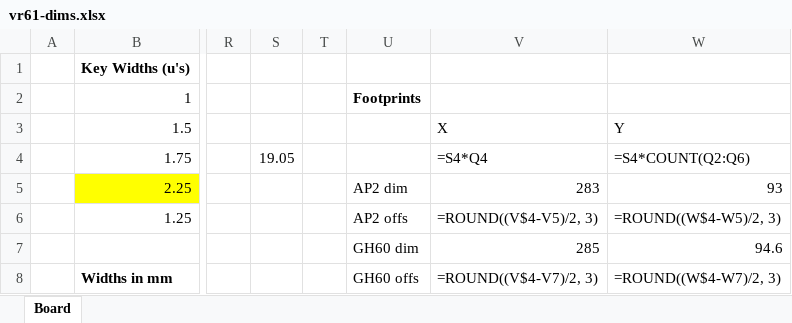
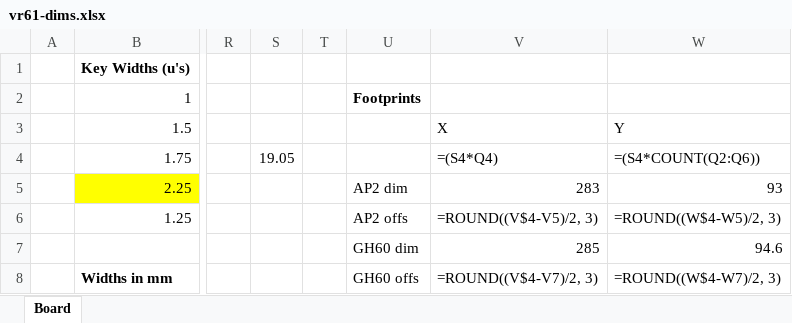
Before and after one commit to Tecsmith/vr61-keyboard-pcb, an Excel workbook: EAGLE/vr61/vr61-dims.xlsx, sheet Board, drawn as a sheet; only a part is shown, gaps mark what is left out; values as stored, in another font and other column widths than the file's, no borders; formulas are shown in place of their values; the diff names each change by its address in the sheet, - before the commit and + after, or states it on an @@ line.

```diff
--- a/EAGLE/vr61/vr61-dims.xlsx (sheet Board)
+++ b/EAGLE/vr61/vr61-dims.xlsx (sheet Board)
-V4: =S4*Q4
+V4: =(S4*Q4)
-W4: =S4*COUNT(Q2:Q6)
+W4: =(S4*COUNT(Q2:Q6))
```
Also changed, not shown: 3 other files.
